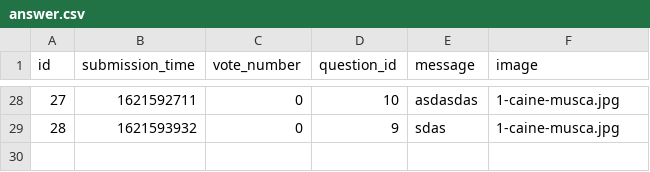
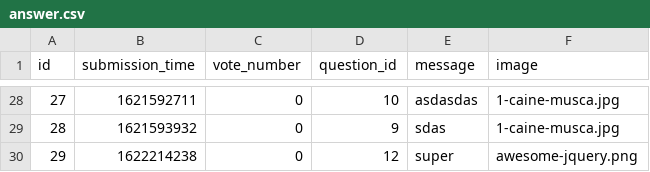
Before and after one commit to vladghinea/Yolp, a CSV file: sample_data/answer.csv, drawn as a sheet; only a part is shown, gaps mark what is left out; the diff names each change by its address in the sheet, - before the commit and + after, or states it on an @@ line.

```diff
--- a/sample_data/answer.csv
+++ b/sample_data/answer.csv
+row 30: 29 | 1622214238 | 0 | 12 | super | awesome-jquery.png
```
Also changed, not shown: sample_data/question.csv, 3 other files.
